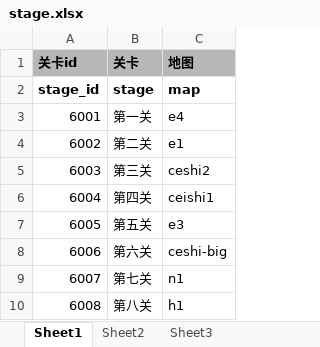
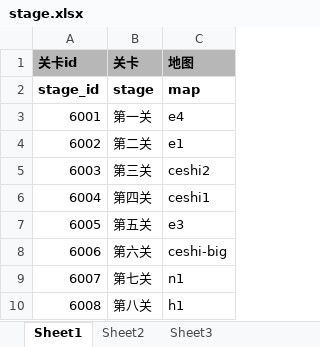
Before and after one commit to EuKKK/mini-game, an Excel workbook: mini-game/Assets/Resources/doc/stage.xlsx, sheet Sheet1, drawn as a sheet; values as stored, in another font and other column widths than the file's, no borders; the diff names each change by its address in the sheet, - before the commit and + after, or states it on an @@ line.

```diff
--- a/mini-game/Assets/Resources/doc/stage.xlsx (sheet Sheet1)
+++ b/mini-game/Assets/Resources/doc/stage.xlsx (sheet Sheet1)
-C6 (地图): ceishi1
+C6 (地图): ceshi1
```
